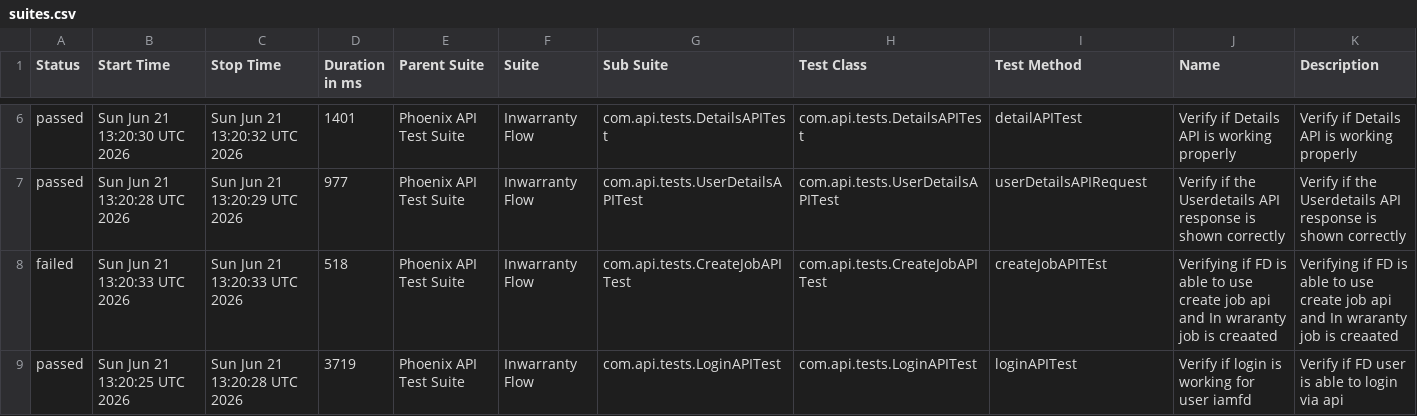
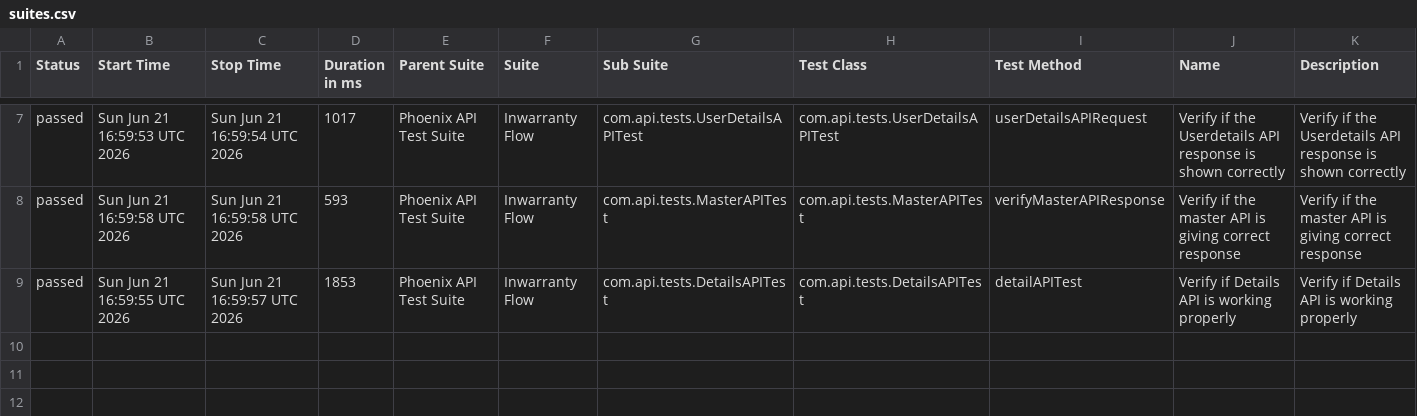
Before and after one commit to idavinde/PhoenixTestAutomationFramwork, a CSV file: data/suites.csv, drawn as a sheet; only a part is shown, gaps mark what is left out; the diff covers the shown part only.

```diff
--- a/data/suites.csv
+++ b/data/suites.csv
@@ -6,4 +7,3 @@
-"passed","Sun Jun 21 13:20:30 UTC 2026","Sun Jun 21 13:20:32 UTC 2026","1401","Phoenix API Test Suite","Inwarranty Flow","com.api.tests.DetailsAPITest","com.api.tests.DetailsAPITest","detailAPITest","Verify if Details API is working properly","Verify if Details API is working properly"
-"passed","Sun Jun 21 13:20:28 UTC 2026","Sun Jun 21 13:20:29 UTC 2026","977","Phoenix API Test Suite","Inwarranty Flow","com.api.tests.UserDetailsAPITest","com.api.tests.UserDetailsAPITest","userDetailsAPIRequest","Verify if the Userdetails API response is shown correctly","Verify if the Userdetails API response is shown correctly"
-"failed","Sun Jun 21 13:20:33 UTC 2026","Sun Jun 21 13:20:33 UTC 2026","518","Phoenix API Test Suite","Inwarranty Flow","com.api.tests.CreateJobAPITest","com.api.tests.CreateJobAPITest","createJobAPITEst","Verifying if FD is able to use create job api and In wraranty job is creaated ","Verifying if FD is able to use create job api and In wraranty job is creaated"
-"passed","Sun Jun 21 13:20:25 UTC 2026","Sun Jun 21 13:20:28 UTC 2026","3719","Phoenix API Test Suite","Inwarranty Flow","com.api.tests.LoginAPITest","com.api.tests.LoginAPITest","loginAPITest","Verify if login is working for user iamfd","Verify if FD user is able to login via api"
+"passed","Sun Jun 21 16:59:53 UTC 2026","Sun Jun 21 16:59:54 UTC 2026","1017","Phoenix API Test Suite","Inwarranty Flow","com.api.tests.UserDetailsAPITest","com.api.tests.UserDetailsAPITest","userDetailsAPIRequest","Verify if the Userdetails API response is shown correctly","Verify if the Userdetails API response is shown correctly"
+"passed","Sun Jun 21 16:59:58 UTC 2026","Sun Jun 21 16:59:58 UTC 2026","593","Phoenix API Test Suite","Inwarranty Flow","com.api.tests.MasterAPITest","com.api.tests.MasterAPITest","verifyMasterAPIResponse","Verify if the master API is giving correct response","Verify if the master API is giving correct response"
+"passed","Sun Jun 21 16:59:55 UTC 2026","Sun Jun 21 16:59:57 UTC 2026","1853","Phoenix API Test Suite","Inwarranty Flow","com.api.tests.DetailsAPITest","com.api.tests.DetailsAPITest","detailAPITest","Verify if Details API is working properly","Verify if Details API is working properly"
```
Also changed, not shown: 1 added row and 28 edited cells elsewhere in this file, data/behaviors.csv, 50 other files.
